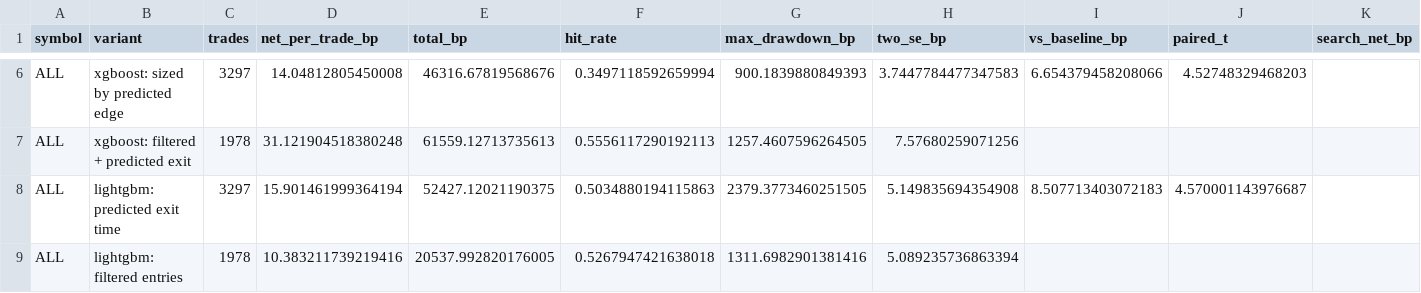
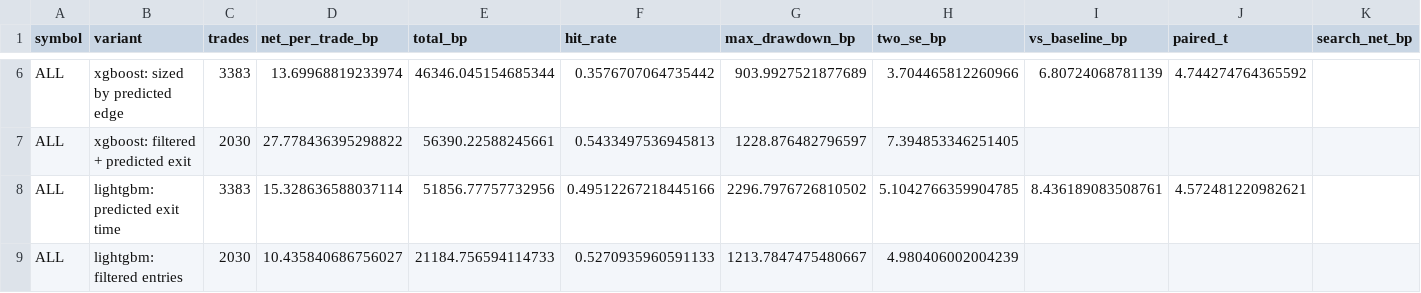
Before and after one commit to bamasa/trading-research-pipeline, a CSV file: experiments/results/reversion_boost_ALL.csv, drawn as a sheet; only a part is shown, gaps mark what is left out; the diff covers the shown part only; the diff names each change by its address in the sheet, - before the commit and + after, or states it on an @@ line.

```diff
--- a/experiments/results/reversion_boost_ALL.csv
+++ b/experiments/results/reversion_boost_ALL.csv
-C6 (trades): 3297
+C6 (trades): 3383
-D6 (net_per_trade_bp): 14.04812805450008
+D6 (net_per_trade_bp): 13.69968819233974
-E6 (total_bp): 46316.67819568676
+E6 (total_bp): 46346.045154685344
-F6 (hit_rate): 0.3497118592659994
+F6 (hit_rate): 0.3576707064735442
-G6 (max_drawdown_bp): 900.1839880849393
+G6 (max_drawdown_bp): 903.9927521877689
-H6 (two_se_bp): 3.7447784477347583
+H6 (two_se_bp): 3.704465812260966
-I6 (vs_baseline_bp): 6.654379458208066
+I6 (vs_baseline_bp): 6.80724068781139
-J6 (paired_t): 4.52748329468203
+J6 (paired_t): 4.744274764365592
-C7 (trades): 1978
+C7 (trades): 2030
-D7 (net_per_trade_bp): 31.121904518380248
+D7 (net_per_trade_bp): 27.778436395298822
-E7 (total_bp): 61559.12713735613
+E7 (total_bp): 56390.22588245661
-F7 (hit_rate): 0.5556117290192113
+F7 (hit_rate): 0.5433497536945813
-G7 (max_drawdown_bp): 1257.4607596264505
+G7 (max_drawdown_bp): 1228.876482796597
-H7 (two_se_bp): 7.57680259071256
+H7 (two_se_bp): 7.394853346251405
-C8 (trades): 3297
+C8 (trades): 3383
-D8 (net_per_trade_bp): 15.901461999364194
+D8 (net_per_trade_bp): 15.328636588037114
-E8 (total_bp): 52427.12021190375
+E8 (total_bp): 51856.77757732956
-F8 (hit_rate): 0.5034880194115863
+F8 (hit_rate): 0.49512267218445166
-G8 (max_drawdown_bp): 2379.3773460251505
+G8 (max_drawdown_bp): 2296.7976726810502
-H8 (two_se_bp): 5.149835694354908
+H8 (two_se_bp): 5.1042766359904785
-I8 (vs_baseline_bp): 8.507713403072183
+I8 (vs_baseline_bp): 8.436189083508761
-J8 (paired_t): 4.570001143976687
+J8 (paired_t): 4.572481220982621
-C9 (trades): 1978
+C9 (trades): 2030
-D9 (net_per_trade_bp): 10.383211739219416
+D9 (net_per_trade_bp): 10.435840686756027
-E9 (total_bp): 20537.992820176005
+E9 (total_bp): 21184.756594114733
-F9 (hit_rate): 0.5267947421638018
+F9 (hit_rate): 0.5270935960591133
-G9 (max_drawdown_bp): 1311.6982901381416
+G9 (max_drawdown_bp): 1213.7847475480667
-H9 (two_se_bp): 5.089235736863394
+H9 (two_se_bp): 4.980406002004239
```
Also changed, not shown: 140 edited cells elsewhere in this file, experiments/results/reversion_diagnosis_all.csv, 10 other files.
